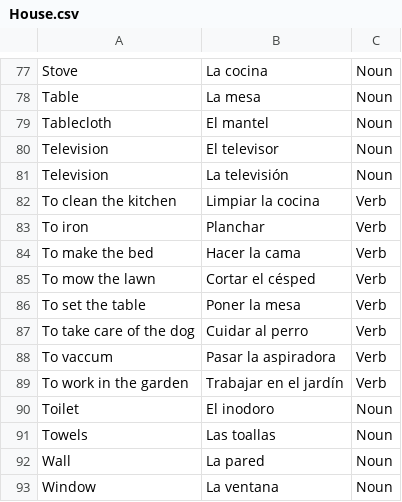
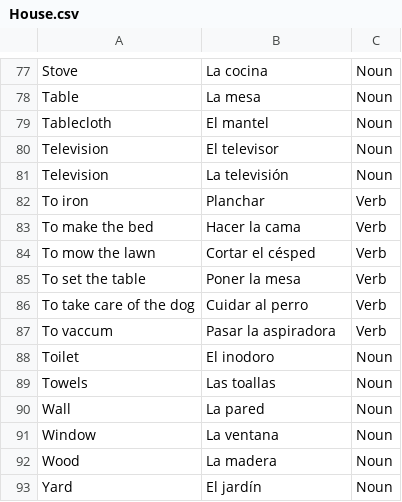
Before and after one commit to ashermorgan/spanish-quizzer, a CSV file: Vocab/House.csv, drawn as a sheet; only a part is shown, gaps mark what is left out; the shorter side is filled out with more unchanged rows; the diff names each change by its address in the sheet, - before the commit and + after, or states it on an @@ line.

Commit message:
Improve house vocab.

```diff
--- a/Vocab/House.csv
+++ b/Vocab/House.csv
-row 82: To clean the kitchen | Limpiar la cocina | Verb
-row 89: To work in the garden | Trabajar en el jardín | Verb
```
